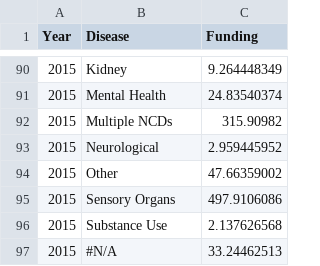
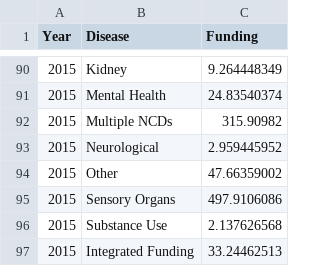
Before and after one commit to nikhilsamtani/ncd_test, a CSV file: ncd_data.csv, drawn as a sheet; only a part is shown, gaps mark what is left out; the diff covers the shown part only.

```diff
--- a/ncd_data.csv
+++ b/ncd_data.csv
@@ -96,2 +96,2 @@ Year,Disease,Funding
 2015,Substance Use,2.137626568
-2015,#N/A,33.24462513
+2015,Integrated Funding,33.24462513
```
Also changed, not shown: 1 added row, 1 removed row and 4 edited cells elsewhere in this file, 4 other files.
